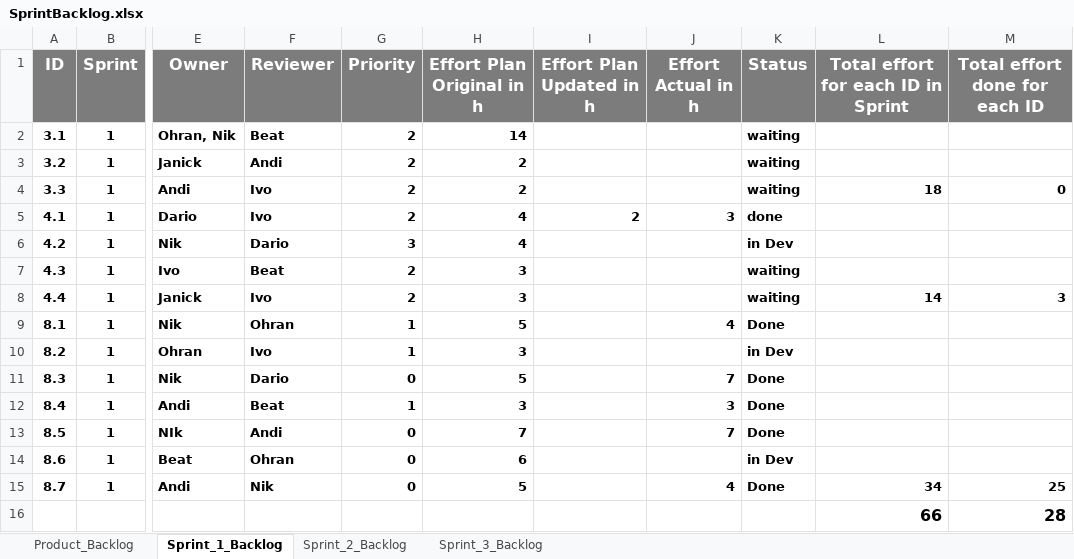
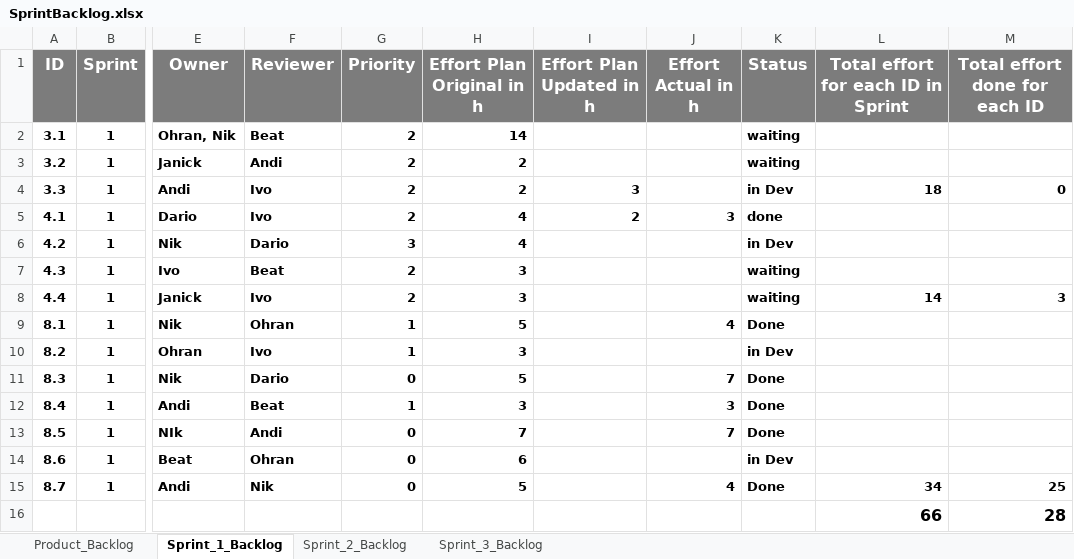
Before and after one commit to res13/ch.bfh.bti7081.s2018.white, an Excel workbook: doc/task06/SprintBacklog.xlsx, sheet Sprint_1_Backlog, drawn as a sheet; only a part is shown, gaps mark what is left out; values as stored, in another font and other column widths than the file's, no borders; conditional formats not drawn; the diff names each change by its address in the sheet, - before the commit and + after, or states it on an @@ line.

Commit message:
Updated sprint backlog

```diff
--- a/doc/task06/SprintBacklog.xlsx (sheet Sprint_1_Backlog)
+++ b/doc/task06/SprintBacklog.xlsx (sheet Sprint_1_Backlog)
-I4 (Effort Plan Updated in h): (empty)
+I4 (Effort Plan Updated in h): 3
-K4 (Status): waiting
+K4 (Status): in Dev
```
